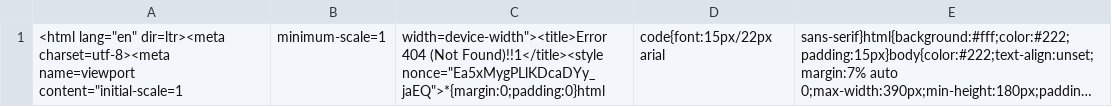
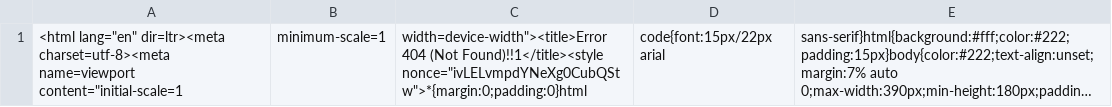
Before and after one commit to nehciyh/cargo-dashboard, a CSV file: data.csv, drawn as a sheet; long unchanged cells end in …; the diff names each change by its address in the sheet, - before the commit and + after, or states it on an @@ line.

```diff
--- a/data.csv
+++ b/data.csv
-C1: …(Not Found)!!1</title><style nonce="Ea5xMygPLlKDcaDYy_jaEQ">*{margin:0;padding:0}html
+C1: …(Not Found)!!1</title><style nonce="ivLELvmpdYNeXg0CubQStw">*{margin:0;padding:0}html
```
